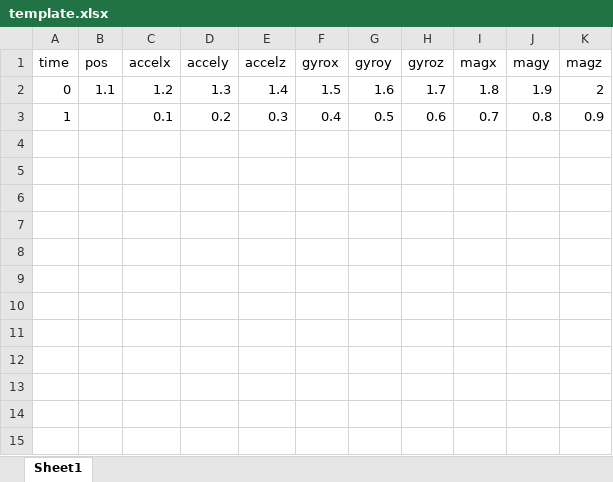
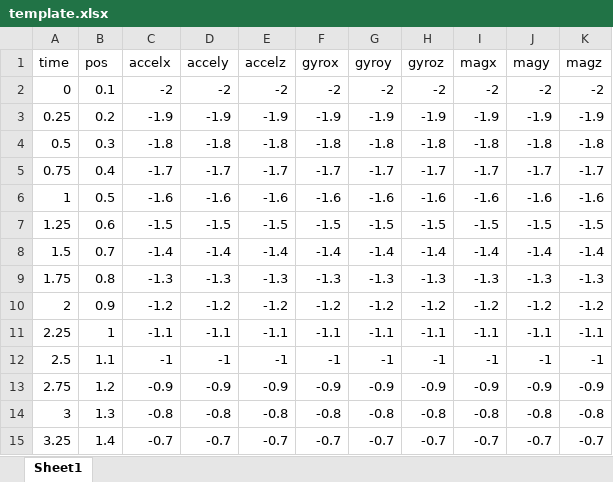
Before and after one commit to alanhawse/PhysicsLab, an Excel workbook: docs/template.xlsx, sheet Sheet1, drawn as a sheet; only a part is shown; values as stored, in another font and other column widths than the file's, no borders; addresses are those after the commit; the diff covers the shown part only; the diff names each change by its address in the sheet, - before the commit and + after, or states it on an @@ line.

```diff
--- a/docs/template.xlsx (sheet Sheet1)
+++ b/docs/template.xlsx (sheet Sheet1)
-B2 (pos): 1.1
+B2 (pos): 0.1
-C2 (accelx): 1.2
+C2 (accelx): -2
-D2 (accely): 1.3
+D2 (accely): -2
-E2 (accelz): 1.4
+E2 (accelz): -2
-F2 (gyrox): 1.5
+F2 (gyrox): -2
-G2 (gyroy): 1.6
+G2 (gyroy): -2
-H2 (gyroz): 1.7
+H2 (gyroz): -2
-I2 (magx): 1.8
+I2 (magx): -2
-J2 (magy): 1.9
+J2 (magy): -2
-K2 (magz): 2
+K2 (magz): -2
+row 3: 0.25 | 0.2 | -1.9 | -1.9 | -1.9 | -1.9 | -1.9 | -1.9 | -1.9 | -1.9 | -1.9
+row 4: 0.5 | 0.3 | -1.8 | -1.8 | -1.8 | -1.8 | -1.8 | -1.8 | -1.8 | -1.8 | -1.8
+row 5: 0.75 | 0.4 | -1.7 | -1.7 | -1.7 | -1.7 | -1.7 | -1.7 | -1.7 | -1.7 | -1.7
-B6 (pos): (empty)
+B6 (pos): 0.5
-C6 (accelx): 0.1
+C6 (accelx): -1.6
-D6 (accely): 0.2
+D6 (accely): -1.6
-E6 (accelz): 0.3
+E6 (accelz): -1.6
-F6 (gyrox): 0.4
+F6 (gyrox): -1.6
-G6 (gyroy): 0.5
+G6 (gyroy): -1.6
-H6 (gyroz): 0.6
+H6 (gyroz): -1.6
-I6 (magx): 0.7
+I6 (magx): -1.6
-J6 (magy): 0.8
+J6 (magy): -1.6
-K6 (magz): 0.9
+K6 (magz): -1.6
+row 7: 1.25 | 0.6 | -1.5 | -1.5 | -1.5 | -1.5 | -1.5 | -1.5 | -1.5 | -1.5 | -1.5
+row 8: 1.5 | 0.7 | -1.4 | -1.4 | -1.4 | -1.4 | -1.4 | -1.4 | -1.4 | -1.4 | -1.4
+row 9: 1.75 | 0.8 | -1.3 | -1.3 | -1.3 | -1.3 | -1.3 | -1.3 | -1.3 | -1.3 | -1.3
+row 10: 2 | 0.9 | -1.2 | -1.2 | -1.2 | -1.2 | -1.2 | -1.2 | -1.2 | -1.2 | -1.2
+row 11: 2.25 | 1 | -1.1 | -1.1 | -1.1 | -1.1 | -1.1 | -1.1 | -1.1 | -1.1 | -1.1
+row 12: 2.5 | 1.1 | -1 | -1 | -1 | -1 | -1 | -1 | -1 | -1 | -1
+row 13: 2.75 | 1.2 | -0.9 | -0.9 | -0.9 | -0.9 | -0.9 | -0.9 | -0.9 | -0.9 | -0.9
+row 14: 3 | 1.3 | -0.8 | -0.8 | -0.8 | -0.8 | -0.8 | -0.8 | -0.8 | -0.8 | -0.8
+row 15: 3.25 | 1.4 | -0.7 | -0.7 | -0.7 | -0.7 | -0.7 | -0.7 | -0.7 | -0.7 | -0.7
```
Also changed, not shown: 27 added rows elsewhere in this sheet, formulas that keep their value, 12 other files.
